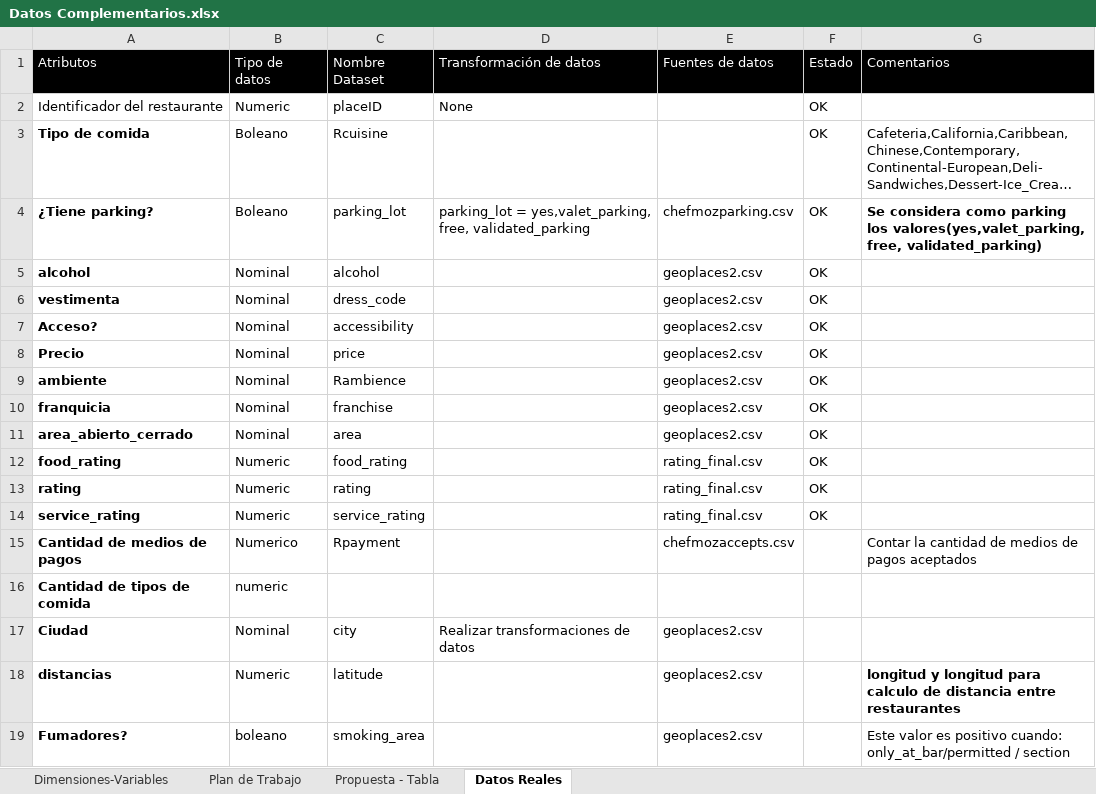
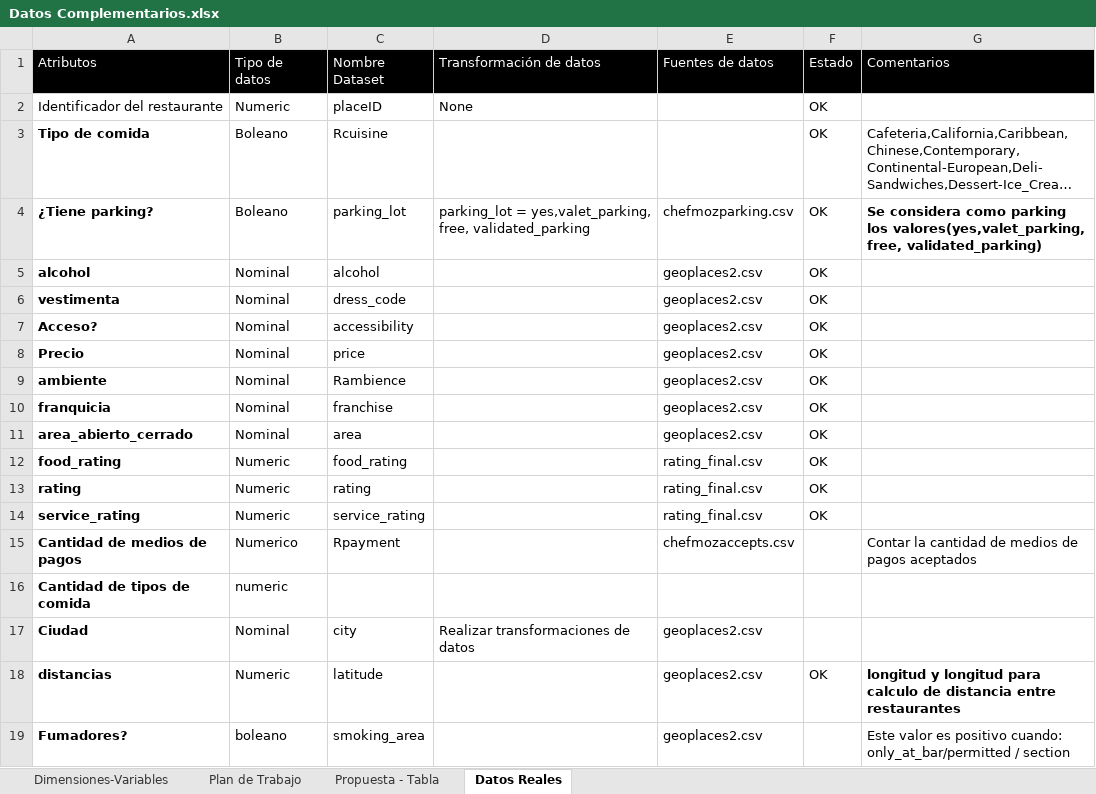
Before and after one commit to doraikis041/AutomaticLearning, an Excel workbook: Exercise/Datos Complementarios.xlsx, sheet Datos Reales, drawn as a sheet; long unchanged cells end in …; values as stored, in another font and other column widths than the file's, no borders; the diff names each change by its address in the sheet, - before the commit and + after, or states it on an @@ line.

Commit message:
Se atualizan las variables

```diff
--- a/Exercise/Datos Complementarios.xlsx (sheet Datos Reales)
+++ b/Exercise/Datos Complementarios.xlsx (sheet Datos Reales)
-F18 (Estado): (empty)
+F18 (Estado): OK
```
